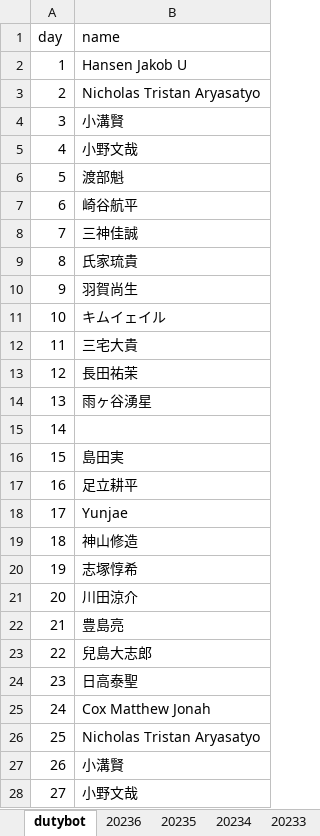
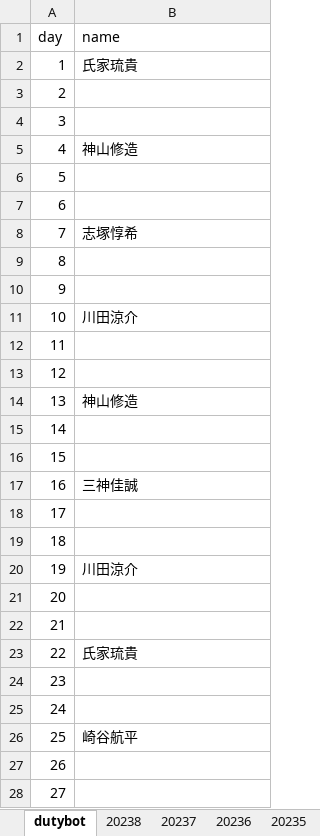
Before and after one commit to ryopper/Dutybot, an Excel workbook: 新DUTY_LIST.xlsx, sheet dutybot, drawn as a sheet; only a part is shown; values as stored, in another font and other column widths than the file's, no borders; charts and pictures not drawn; the diff covers the shown part only; the diff names each change by its address in the sheet, - before the commit and + after, or states it on an @@ line.

```diff
--- a/新DUTY_LIST.xlsx (sheet dutybot)
+++ b/新DUTY_LIST.xlsx (sheet dutybot)
+sheet tab: 20238
+sheet tab: 20237
-B2 (name): Hansen Jakob U
+B2 (name): 氏家琉貴
-B3 (name): Nicholas Tristan Aryasatyo
+B3 (name): (empty)
-B4 (name): 小溝賢
+B4 (name): (empty)
-B5 (name): 小野文哉
+B5 (name): 神山修造
-B6 (name): 渡部魁
+B6 (name): (empty)
-B7 (name): 崎谷航平
+B7 (name): (empty)
-B8 (name): 三神佳誠
+B8 (name): 志塚惇希
-B9 (name): 氏家琉貴
+B9 (name): (empty)
-B10 (name): 羽賀尚生
+B10 (name): (empty)
-B11 (name): キムイェイル
+B11 (name): 川田涼介
-B12 (name): 三宅大貴
+B12 (name): (empty)
-B13 (name): 長田祐茉
+B13 (name): (empty)
-B14 (name): 雨ヶ谷湧星
+B14 (name): 神山修造
-B16 (name): 島田実
+B16 (name): (empty)
-B17 (name): 足立耕平
+B17 (name): 三神佳誠
-B18 (name): Yunjae
+B18 (name): (empty)
-B19 (name): 神山修造
+B19 (name): (empty)
-B20 (name): 志塚惇希
+B20 (name): 川田涼介
-B21 (name): 川田涼介
+B21 (name): (empty)
-B22 (name): 豊島亮
+B22 (name): (empty)
-B23 (name): 兒島大志郎
+B23 (name): 氏家琉貴
-B24 (name): 日高泰聖
+B24 (name): (empty)
-B25 (name): Cox Matthew Jonah
+B25 (name): (empty)
-B26 (name): Nicholas Tristan Aryasatyo
+B26 (name): 崎谷航平
-B27 (name): 小溝賢
+B27 (name): (empty)
-B28 (name): 小野文哉
+B28 (name): (empty)
```
Also changed, not shown: 4 edited cells elsewhere in this sheet, charts or pictures.
